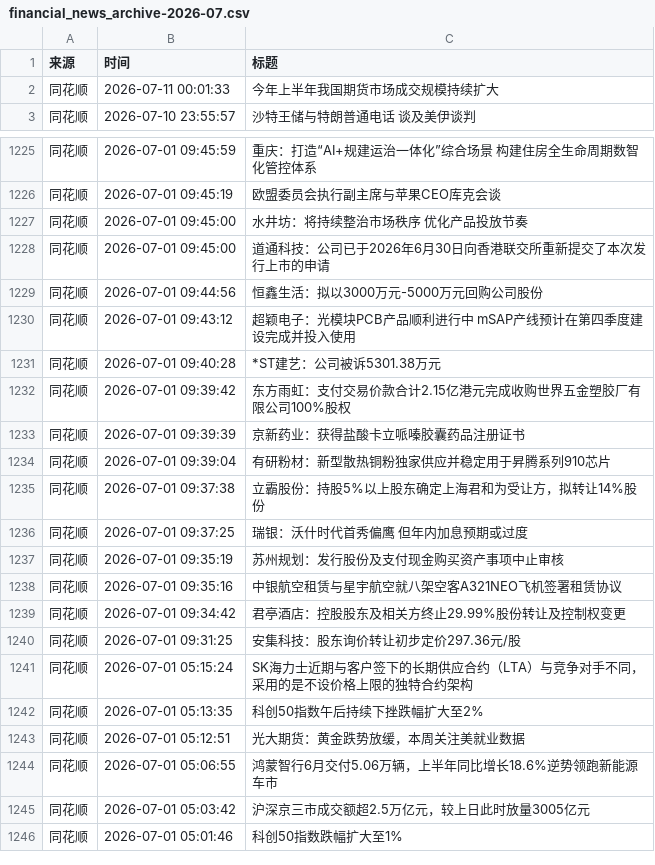
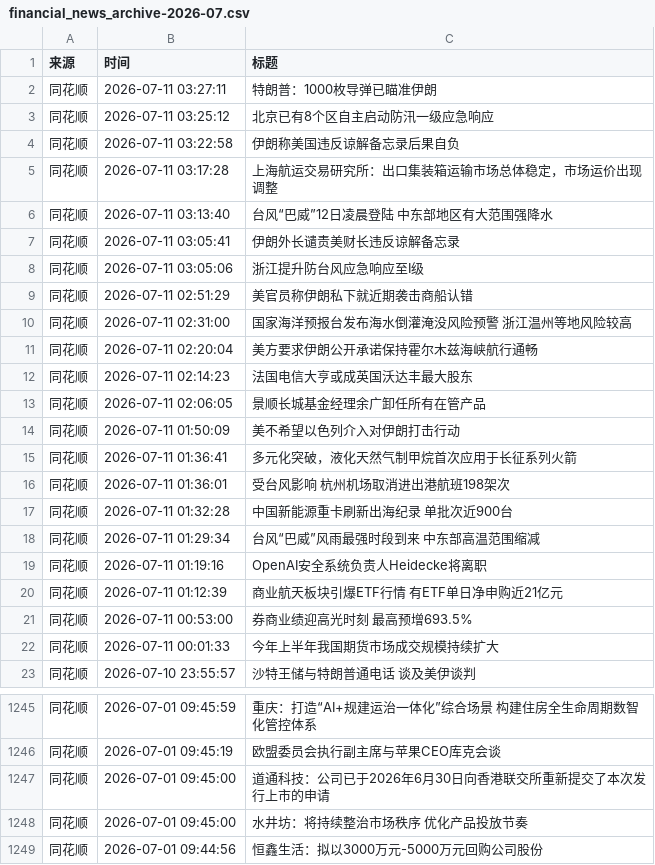
Before and after one commit to xiaoshuochangzai/huiboyanbao, a CSV file: 财经新闻数据/financial_news_archive-2026-07.csv, drawn as a sheet; only a part is shown, gaps mark what is left out; the shorter side is filled out with more unchanged rows.

```diff
--- a/财经新闻数据/financial_news_archive-2026-07.csv
+++ b/财经新闻数据/financial_news_archive-2026-07.csv
@@ -1,2 +1,22 @@
 来源,时间,标题
+同花顺,2026-07-11 03:27:11,特朗普：1000枚导弹已瞄准伊朗
+同花顺,2026-07-11 03:25:12,北京已有8个区自主启动防汛一级应急响应
+同花顺,2026-07-11 03:22:58,伊朗称美国违反谅解备忘录后果自负
+同花顺,2026-07-11 03:17:28,上海航运交易研究所：出口集装箱运输市场总体稳定，市场运价出现调整
+同花顺,2026-07-11 03:13:40,台风“巴威”12日凌晨登陆 中东部地区有大范围强降水
+同花顺,2026-07-11 03:05:41,伊朗外长谴责美财长违反谅解备忘录
+同花顺,2026-07-11 03:05:06,浙江提升防台风应急响应至Ⅰ级
+同花顺,2026-07-11 02:51:29,美官员称伊朗私下就近期袭击商船认错
+同花顺,2026-07-11 02:31:00,国家海洋预报台发布海水倒灌淹没风险预警 浙江温州等地风险较高
+同花顺,2026-07-11 02:20:04,美方要求伊朗公开承诺保持霍尔木兹海峡航行通畅
+同花顺,2026-07-11 02:14:23,法国电信大亨或成英国沃达丰最大股东
+同花顺,2026-07-11 02:06:05,景顺长城基金经理余广卸任所有在管产品
+同花顺,2026-07-11 01:50:09,美不希望以色列介入对伊朗打击行动
+同花顺,2026-07-11 01:36:41,多元化突破，液化天然气制甲烷首次应用于长征系列火箭
+同花顺,2026-07-11 01:36:01,受台风影响 杭州机场取消进出港航班198架次
+同花顺,2026-07-11 01:32:28,中国新能源重卡刷新出海纪录 单批次近900台
+同花顺,2026-07-11 01:29:34,台风“巴威”风雨最强时段到来 中东部高温范围缩减
+同花顺,2026-07-11 01:19:16,OpenAI安全系统负责人Heidecke将离职
+同花顺,2026-07-11 01:12:39,商业航天板块引爆ETF行情 有ETF单日净申购近21亿元
+同花顺,2026-07-11 00:53:00,券商业绩迎高光时刻 最高预增693.5%
 同花顺,2026-07-11 00:01:33,今年上半年我国期货市场成交规模持续扩大
@@ -1226,4 +1246,4 @@
 同花顺,2026-07-01 09:45:19,欧盟委员会执行副主席与苹果CEO库克会谈
+同花顺,2026-07-01 09:45:00,道通科技：公司已于2026年6月30日向香港联交所重新提交了本次发行上市的申请
 同花顺,2026-07-01 09:45:00,水井坊：将持续整治市场秩序 优化产品投放节奏
-同花顺,2026-07-01 09:45:00,道通科技：公司已于2026年6月30日向香港联交所重新提交了本次发行上市的申请
 同花顺,2026-07-01 09:44:56,恒鑫生活：拟以3000万元-5000万元回购公司股份
```
Also changed, not shown: 4 other files.
